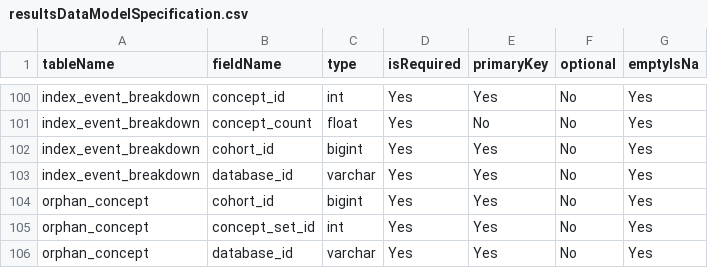
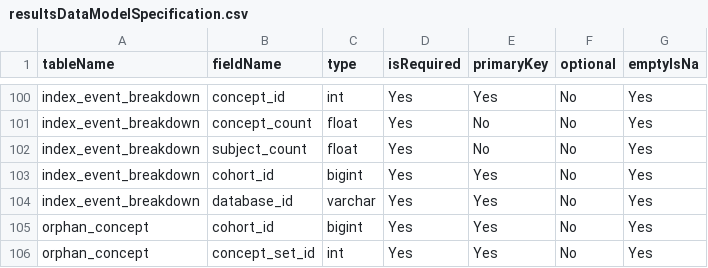
Before and after one commit to OHDSI/CohortDiagnostics, a CSV file: inst/settings/resultsDataModelSpecification.csv, drawn as a sheet; only a part is shown, gaps mark what is left out; the shorter side is filled out with more unchanged rows; the diff names each change by its address in the sheet, - before the commit and + after, or states it on an @@ line.

```diff
--- a/inst/settings/resultsDataModelSpecification.csv
+++ b/inst/settings/resultsDataModelSpecification.csv
+row 102: index_event_breakdown | subject_count | float | Yes | No | No | Yes
```
Also changed, not shown: inst/shiny/DiagnosticsExplorer/resultsDataModelSpecification.csv, 1 other file.
